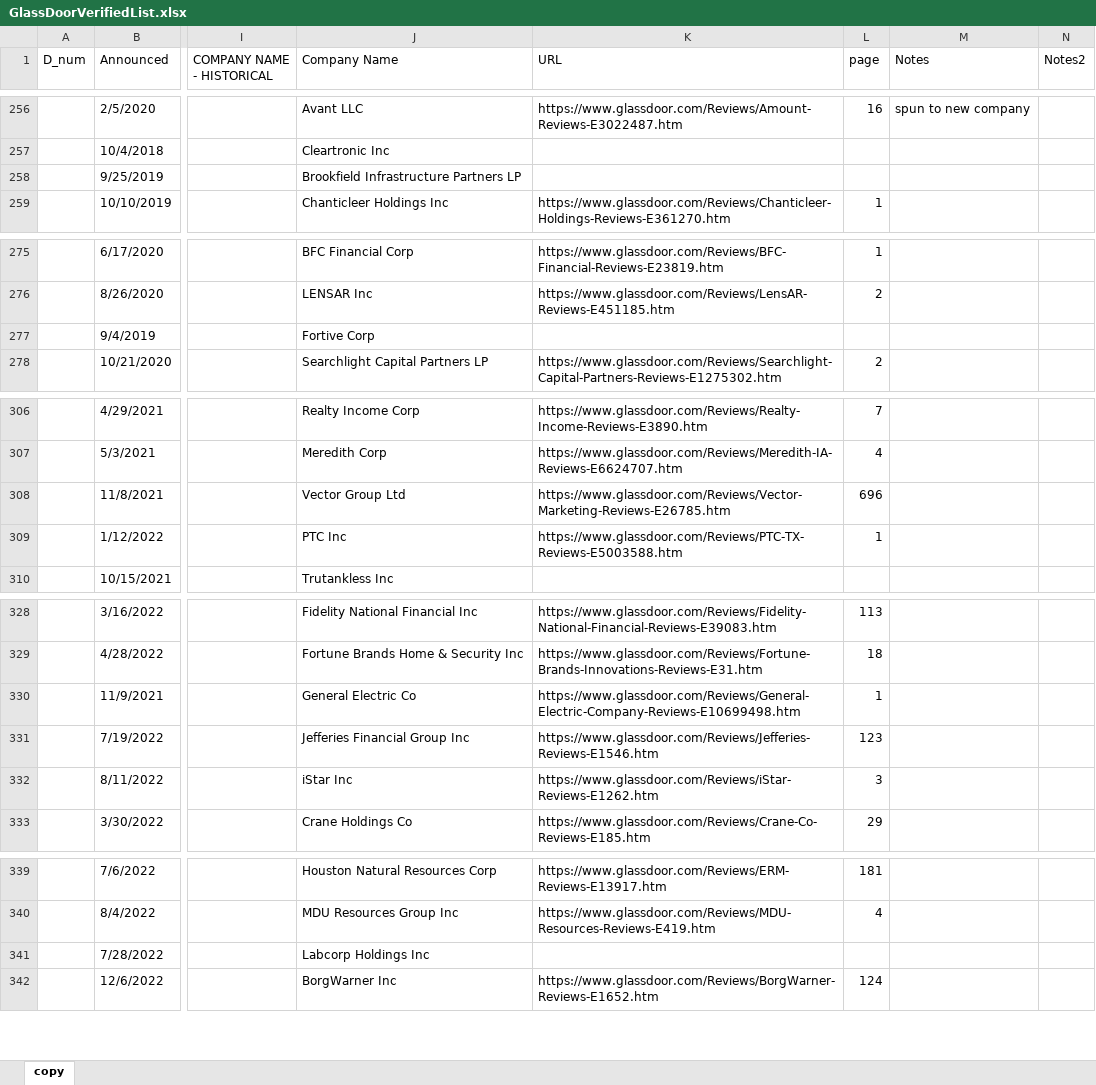
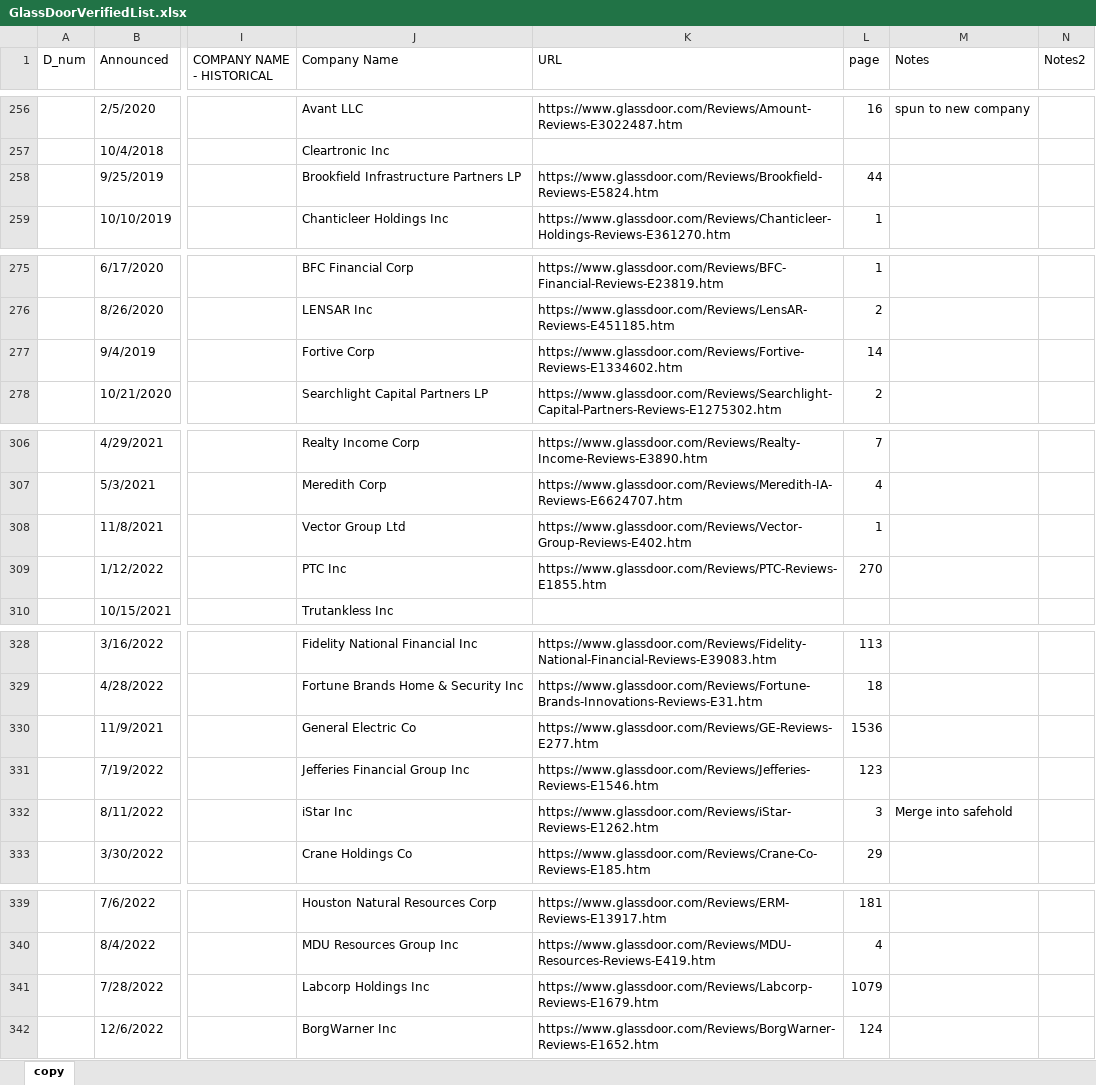
Before and after one commit to leoqianSE/GlassDoorProject, an Excel workbook: Results/GlassDoorVerifiedList.xlsx, sheet copy, drawn as a sheet; only a part is shown, gaps mark what is left out; values as stored, in another font and other column widths than the file's, no cell formats; the diff covers the shown part only; the diff names each change by its address in the sheet, - before the commit and + after, or states it on an @@ line.

```diff
--- a/Results/GlassDoorVerifiedList.xlsx (sheet copy)
+++ b/Results/GlassDoorVerifiedList.xlsx (sheet copy)
-K258 (URL): (empty)
+K258 (URL): https://www.glassdoor.com/Reviews/Brookfield-Reviews-E5824.htm
-L258 (page): (empty)
+L258 (page): 44
-K277 (URL): (empty)
+K277 (URL): https://www.glassdoor.com/Reviews/Fortive-Reviews-E1334602.htm
-L277 (page): (empty)
+L277 (page): 14
-K308 (URL): https://www.glassdoor.com/Reviews/Vector-Marketing-Reviews-E26785.htm
+K308 (URL): https://www.glassdoor.com/Reviews/Vector-Group-Reviews-E402.htm
-L308 (page): 696
+L308 (page): 1
-K309 (URL): https://www.glassdoor.com/Reviews/PTC-TX-Reviews-E5003588.htm
+K309 (URL): https://www.glassdoor.com/Reviews/PTC-Reviews-E1855.htm
-L309 (page): 1
+L309 (page): 270
-K330 (URL): https://www.glassdoor.com/Reviews/General-Electric-Company-Reviews-E10699498.htm
+K330 (URL): https://www.glassdoor.com/Reviews/GE-Reviews-E277.htm
-L330 (page): 1
+L330 (page): 1536
-M332 (Notes): (empty)
+M332 (Notes): Merge into safehold
-K341 (URL): (empty)
+K341 (URL): https://www.glassdoor.com/Reviews/Labcorp-Reviews-E1679.htm
-L341 (page): (empty)
+L341 (page): 1079
```
Also changed, not shown: 17 edited cells elsewhere in this sheet, cell formats, Results/DownloadListColored.xlsx, 1 other file.
